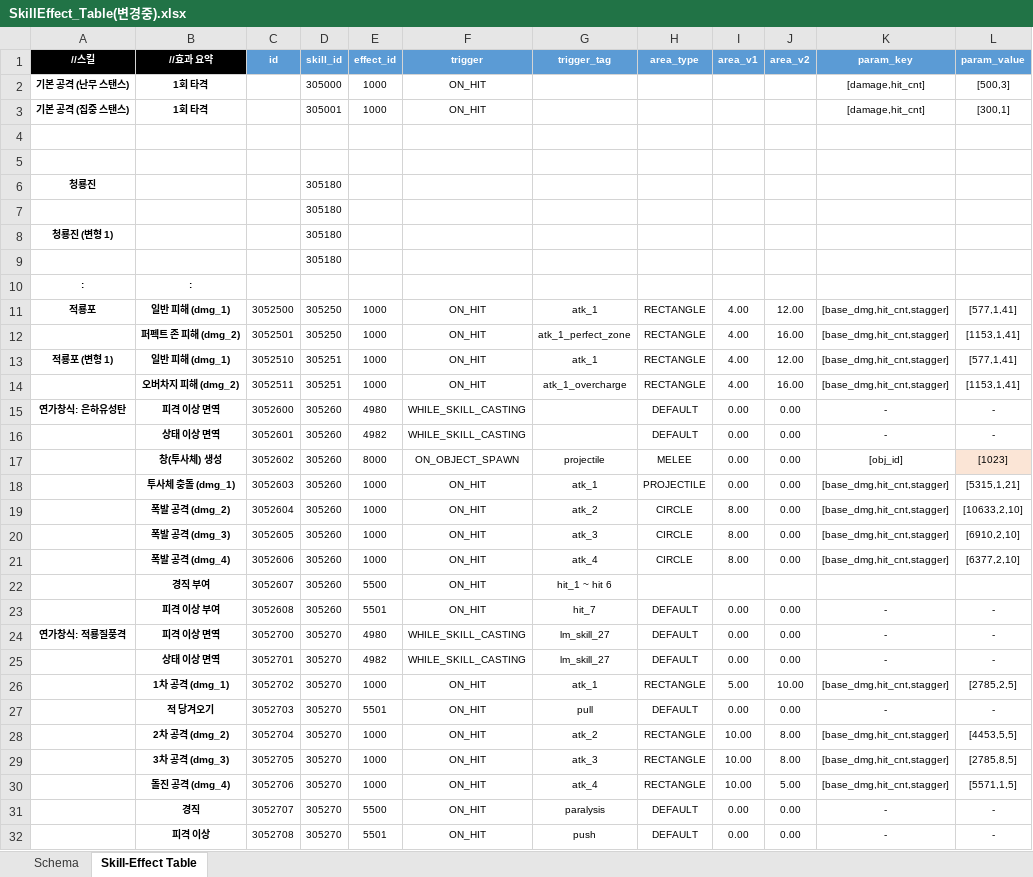
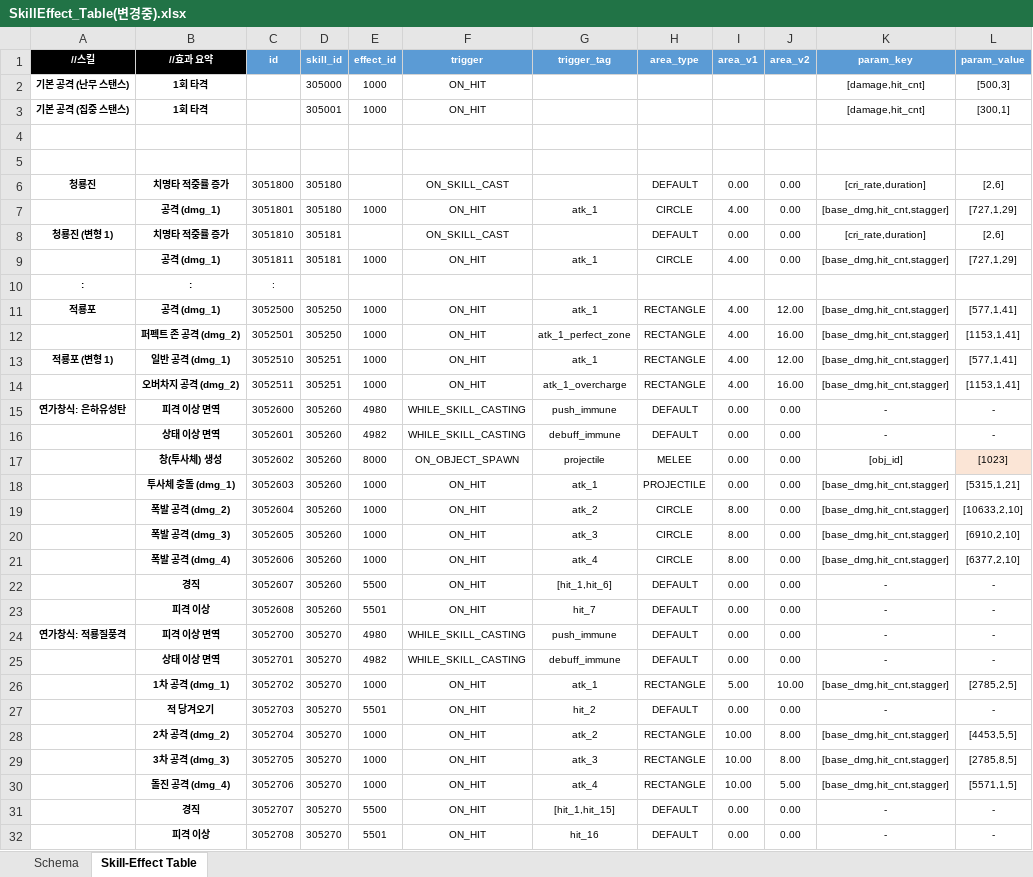
Before and after one commit to hjs0913/GameDesign, an Excel workbook: 로스트아크/데이터테이블/SkillEffect_Table(변경중).xlsx, sheet Skill-Effect Table, drawn as a sheet; values as stored, in another font and other column widths than the file's, no borders; removed rows and columns are numbered as before the commit, all else as after; the diff names each change by its address in the sheet, - before the commit and + after, or states it on an @@ line.

```diff
--- a/로스트아크/데이터테이블/SkillEffect_Table(변경중).xlsx (sheet Skill-Effect Table)
+++ b/로스트아크/데이터테이블/SkillEffect_Table(변경중).xlsx (sheet Skill-Effect Table)
-row 6: 청룡진 |  |  | 305180
-row 7:  |  |  | 305180
-row 8: 청룡진 (변형 1) |  |  | 305180
-row 9:  |  |  | 305180
+row 6: 청룡진 | 치명타 적중률 증가 | 3051800 | 305180 |  | ON_SKILL_CAST |  | DEFAULT | 0.00 | 0.00 | [cri_rate,duration] | [2,6]
+row 7:  | 공격 (dmg_1) | 3051801 | 305180 | 1000 | ON_HIT | atk_1 | CIRCLE | 4.00 | 0.00 | [base_dmg,hit_cnt,stagger] | [727,1,29]
+row 8: 청룡진 (변형 1) | 치명타 적중률 증가 | 3051810 | 305181 |  | ON_SKILL_CAST |  | DEFAULT | 0.00 | 0.00 | [cri_rate,duration] | [2,6]
+row 9:  | 공격 (dmg_1) | 3051811 | 305181 | 1000 | ON_HIT | atk_1 | CIRCLE | 4.00 | 0.00 | [base_dmg,hit_cnt,stagger] | [727,1,29]
-C10 (id): (empty)
+C10 (id): :
-B11 (//효과 요약): 일반 피해 (dmg_1)
+B11 (//효과 요약): 공격 (dmg_1)
-B12 (//효과 요약): 퍼펙트 존 피해 (dmg_2)
+B12 (//효과 요약): 퍼펙트 존 공격 (dmg_2)
-B13 (//효과 요약): 일반 피해 (dmg_1)
+B13 (//효과 요약): 일반 공격 (dmg_1)
-B14 (//효과 요약): 오버차지 피해 (dmg_2)
+B14 (//효과 요약): 오버차지 공격 (dmg_2)
-G15 (trigger_tag): (empty)
+G15 (trigger_tag): push_immune
-G16 (trigger_tag): (empty)
+G16 (trigger_tag): debuff_immune
-B22 (//효과 요약): 경직 부여
+B22 (//효과 요약): 경직
-G22 (trigger_tag): hit_1 ~ hit 6
+G22 (trigger_tag): [hit_1,hit_6]
-H22 (area_type): (empty)
+H22 (area_type): DEFAULT
-I22 (area_v1): (empty)
+I22 (area_v1): 0.00
-J22 (area_v2): (empty)
+J22 (area_v2): 0.00
-K22 (param_key): (empty)
+K22 (param_key): -
-L22 (param_value): (empty)
+L22 (param_value): -
-B23 (//효과 요약): 피격 이상 부여
+B23 (//효과 요약): 피격 이상
-G24 (trigger_tag): lm_skill_27
+G24 (trigger_tag): push_immune
-G25 (trigger_tag): lm_skill_27
+G25 (trigger_tag): debuff_immune
-G27 (trigger_tag): pull
+G27 (trigger_tag): hit_2
-G31 (trigger_tag): paralysis
+G31 (trigger_tag): [hit_1,hit_15]
-G32 (trigger_tag): push
+G32 (trigger_tag): hit_16
```
Also changed, not shown: 로스트아크/데이터테이블/Skill_Table.xlsx, 로스트아크/데이터테이블/TripodEffect_Table(수정필요).xlsx, 3 other files.
